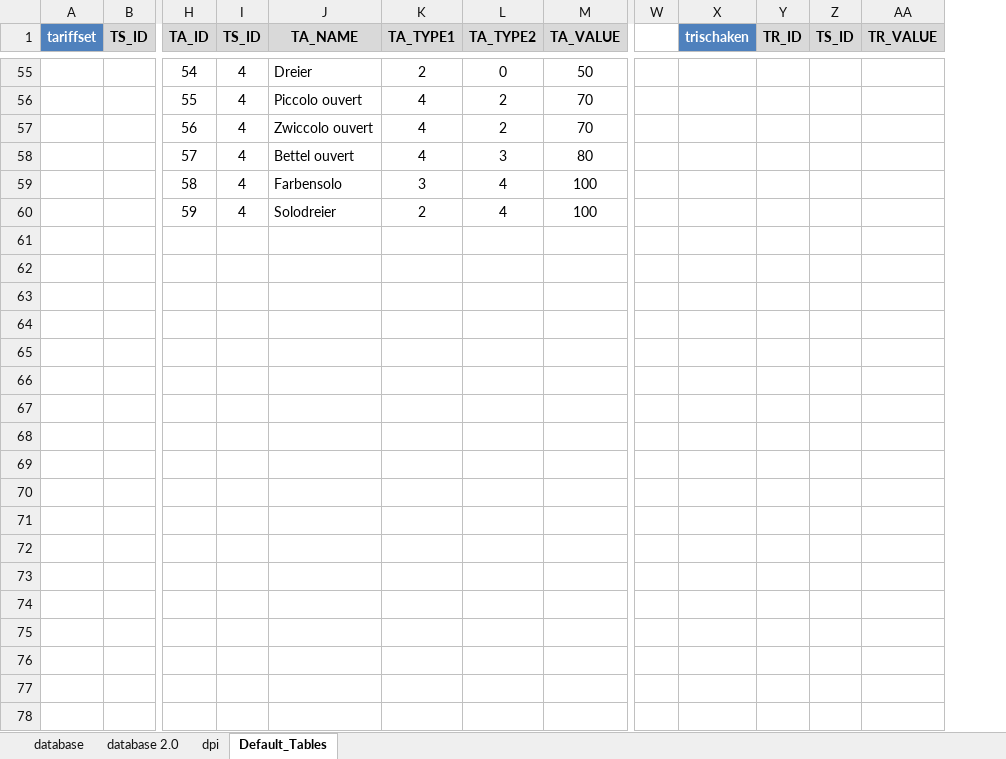
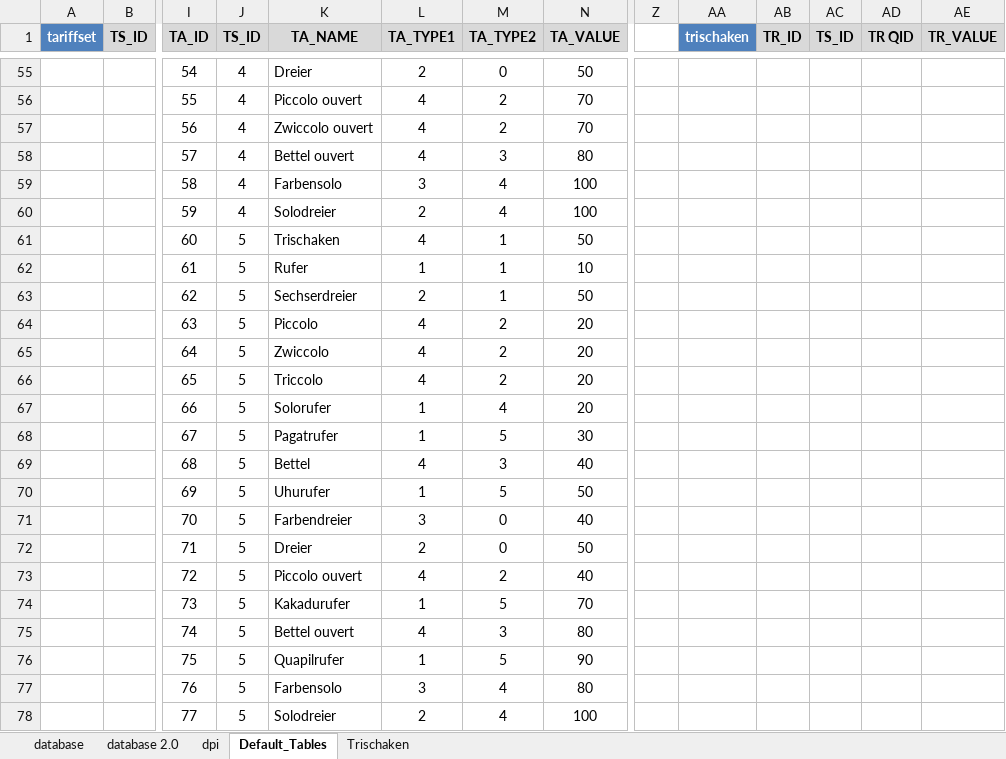
Before and after one commit to olisch/TarockBlock, an Excel workbook: docs/TarockBlock_database.xlsx, sheet Default_Tables, drawn as a sheet; only a part is shown, gaps mark what is left out; values as stored, in another font and other column widths than the file's, no borders; rows hold the shown columns only; the diff covers the shown part only; the diff names each change by its address in the sheet, - before the commit and + after, or states it on an @@ line.

```diff
--- a/docs/TarockBlock_database.xlsx (sheet Default_Tables)
+++ b/docs/TarockBlock_database.xlsx (sheet Default_Tables)
+sheet tab: Trischaken
+column AD (TR QID), empty
+row 61:  |  | 60 | 5 | Trischaken | 4 | 1 | 50
+row 62:  |  | 61 | 5 | Rufer | 1 | 1 | 10
+row 63:  |  | 62 | 5 | Sechserdreier | 2 | 1 | 50
+row 64:  |  | 63 | 5 | Piccolo | 4 | 2 | 20
+row 65:  |  | 64 | 5 | Zwiccolo | 4 | 2 | 20
+row 66:  |  | 65 | 5 | Triccolo | 4 | 2 | 20
+row 67:  |  | 66 | 5 | Solorufer | 1 | 4 | 20
+row 68:  |  | 67 | 5 | Pagatrufer | 1 | 5 | 30
+row 69:  |  | 68 | 5 | Bettel | 4 | 3 | 40
+row 70:  |  | 69 | 5 | Uhurufer | 1 | 5 | 50
+row 71:  |  | 70 | 5 | Farbendreier | 3 | 0 | 40
+row 72:  |  | 71 | 5 | Dreier | 2 | 0 | 50
+row 73:  |  | 72 | 5 | Piccolo ouvert | 4 | 2 | 40
+row 74:  |  | 73 | 5 | Kakadurufer | 1 | 5 | 70
+row 75:  |  | 74 | 5 | Bettel ouvert | 4 | 3 | 80
+row 76:  |  | 75 | 5 | Quapilrufer | 1 | 5 | 90
+row 77:  |  | 76 | 5 | Farbensolo | 3 | 4 | 80
+row 78:  |  | 77 | 5 | Solodreier | 2 | 4 | 100
```
Also changed, not shown: 8 added rows, 8 removed rows and 36 edited cells elsewhere in this sheet, sheet database 2.0, hidden cells, 4 other files.
